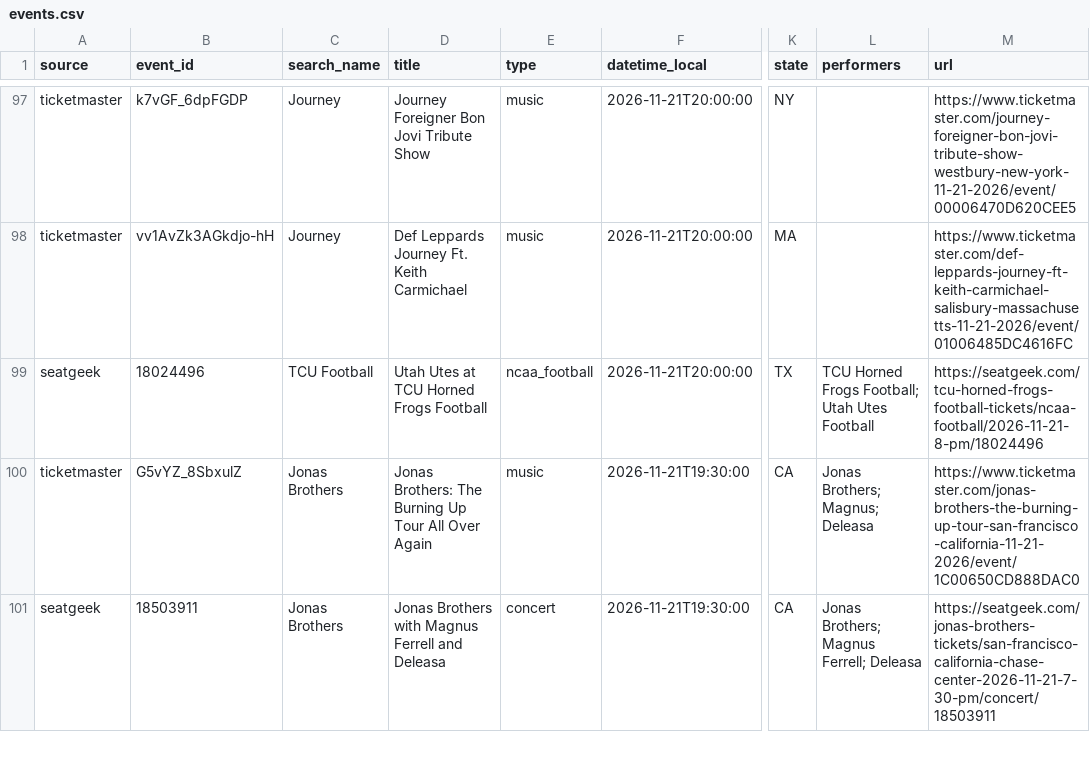
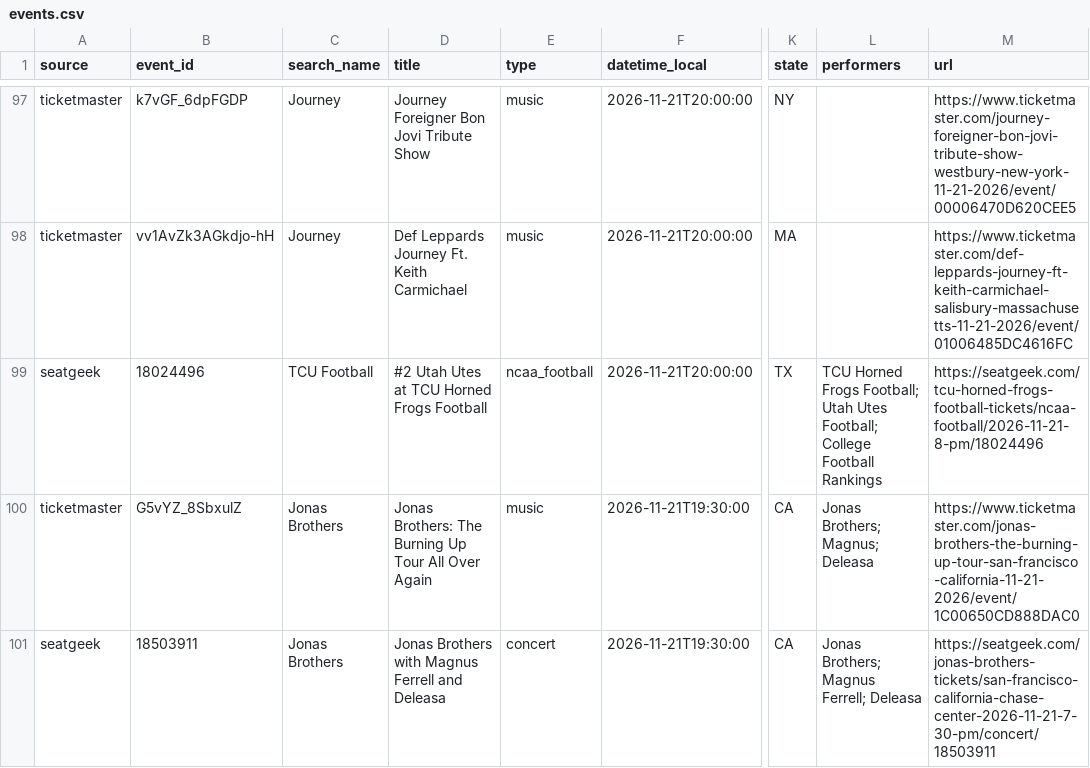
Before and after one commit to tyler2tank-prog/ticket-tracker, a CSV file: data/events.csv, drawn as a sheet; only a part is shown, gaps mark what is left out; the diff covers the shown part only; the diff names each change by its address in the sheet, - before the commit and + after, or states it on an @@ line.

```diff
--- a/data/events.csv
+++ b/data/events.csv
-D99 (title): Utah Utes at TCU Horned Frogs Football
+D99 (title): #2 Utah Utes at TCU Horned Frogs Football
-L99 (performers): …Utah Utes Football
+L99 (performers): …Utah Utes Football; College Football Rankings
```
Also changed, not shown: 3 added rows elsewhere in this file, 2 other files.
